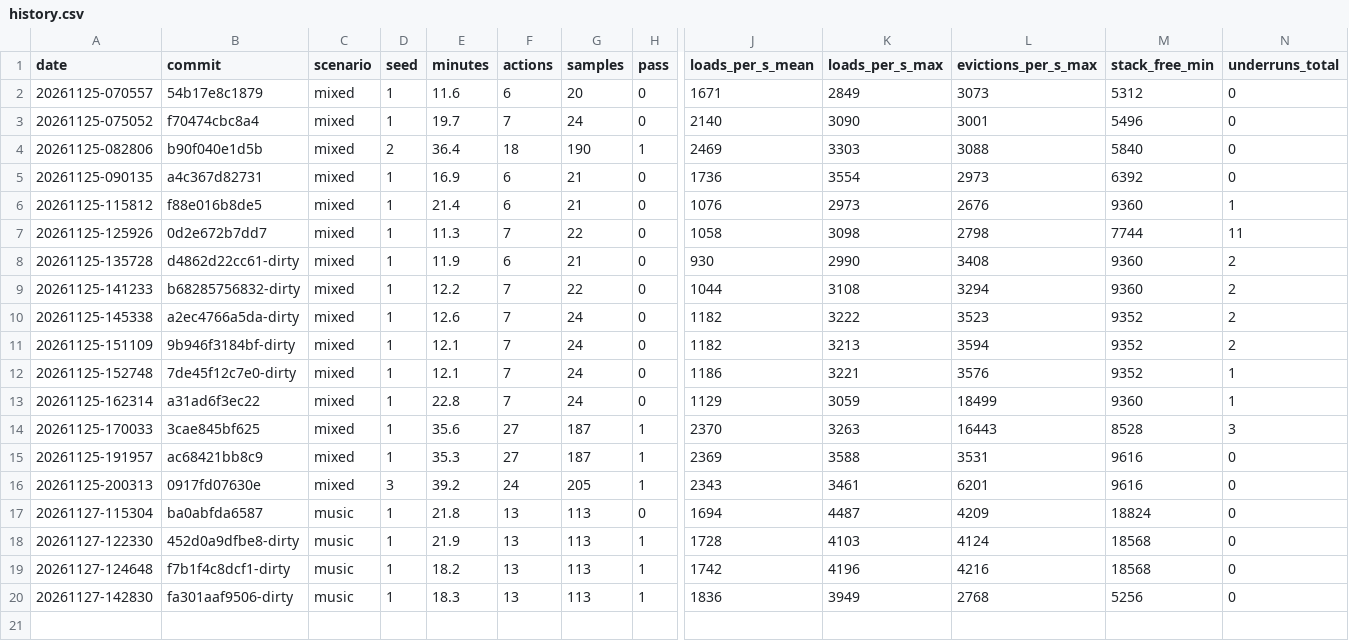
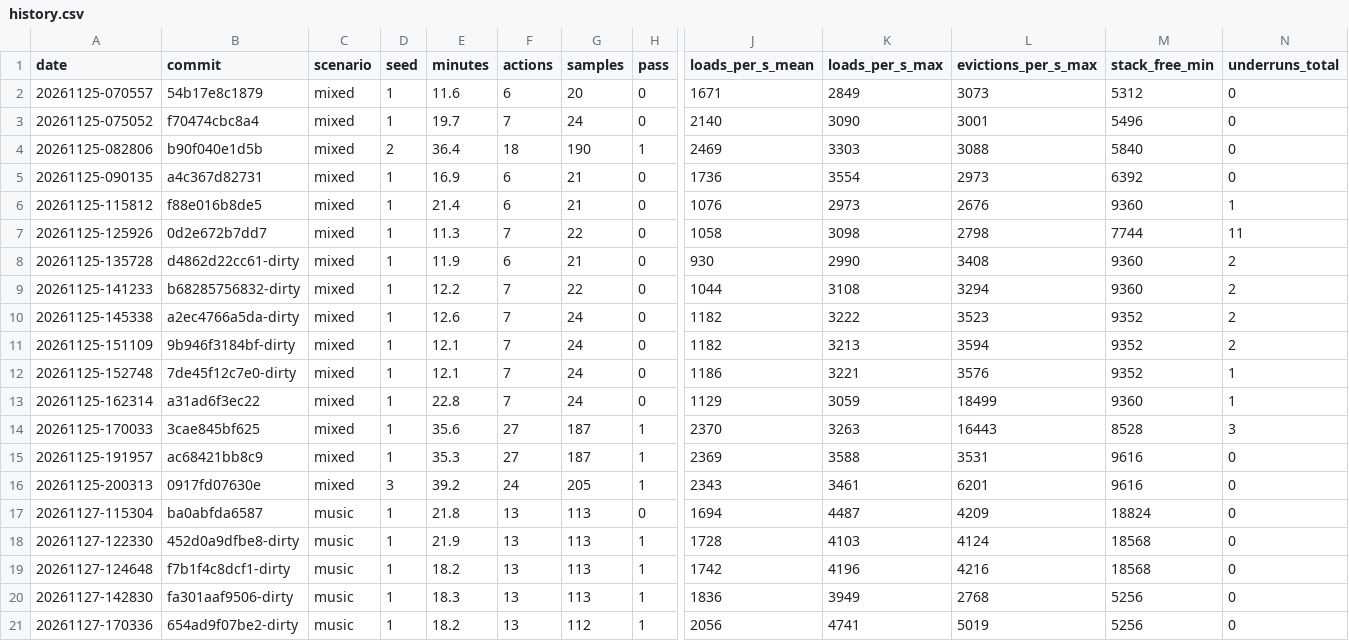
Before and after one commit to timschmidt/orpheus, a CSV file: metrics/soak/history.csv, drawn as a sheet; only a part is shown, gaps mark what is left out; rows hold the shown columns only; the diff names each change by its address in the sheet, - before the commit and + after, or states it on an @@ line.

Commit message:
BOOK-1/2b: idle-home cluster regenerated on the merged image

```diff
--- a/metrics/soak/history.csv
+++ b/metrics/soak/history.csv
+row 21: 20261127-170336 | 654ad9f07be2-dirty | music | 1 | 18.2 | 13 | 112 | 1 | 2056 | 4741 | 5019 | 5256 | 0
```
Also changed, not shown: 3 other files.
